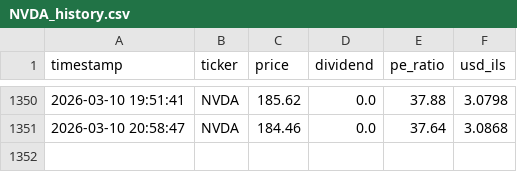
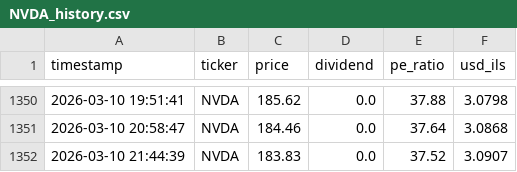
Before and after one commit to Almog787/Sapa, a CSV file: data_hub/price_history_archive/individual_stocks/NVDA_history.csv, drawn as a sheet; only a part is shown, gaps mark what is left out; the diff names each change by its address in the sheet, - before the commit and + after, or states it on an @@ line.

```diff
--- a/data_hub/price_history_archive/individual_stocks/NVDA_history.csv
+++ b/data_hub/price_history_archive/individual_stocks/NVDA_history.csv
+row 1352: 2026-03-10 21:44:39 | NVDA | 183.83 | 0.0 | 37.52 | 3.0907
```
Also changed, not shown: data_hub/price_history_archive/full_stocks_extended_history.csv, data_hub/price_history_archive/individual_stocks/ASML_history.csv, 8 other files.
